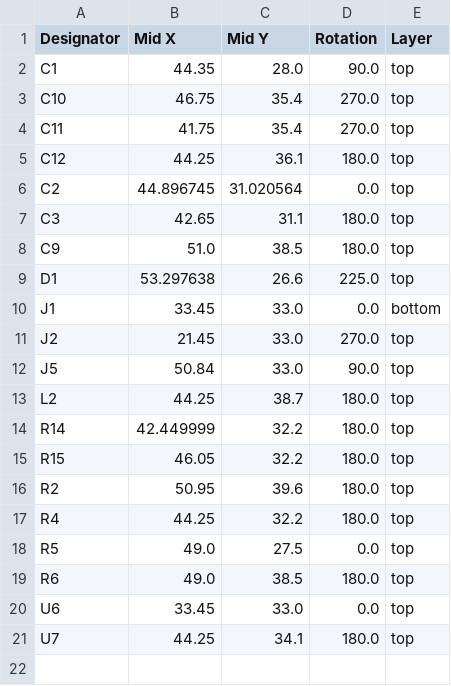
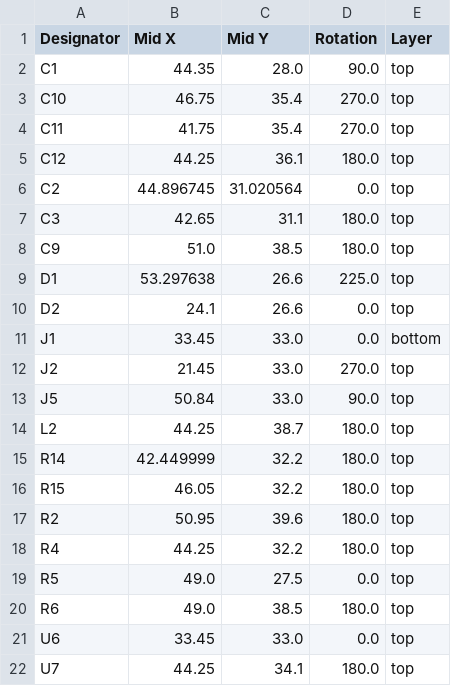
Before and after one commit to revk/ESP32-LED, a CSV file: PCB/LED/production/positions.csv, drawn as a sheet.

```diff
--- a/PCB/LED/production/positions.csv
+++ b/PCB/LED/production/positions.csv
@@ -9,2 +9,3 @@ C9,51.0,38.5,180.0,top
 D1,53.297638,26.6,225.0,top
+D2,24.1,26.6,0.0,top
 J1,33.45,33.0,0.0,bottom
```
Also changed, not shown: PCB/LED/production/bom.csv, 6 other files.
